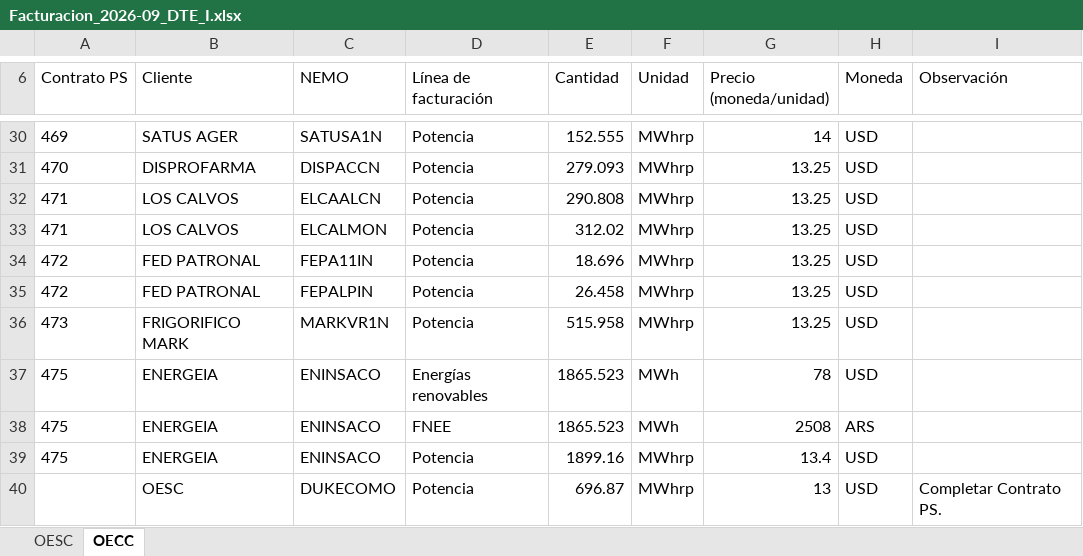
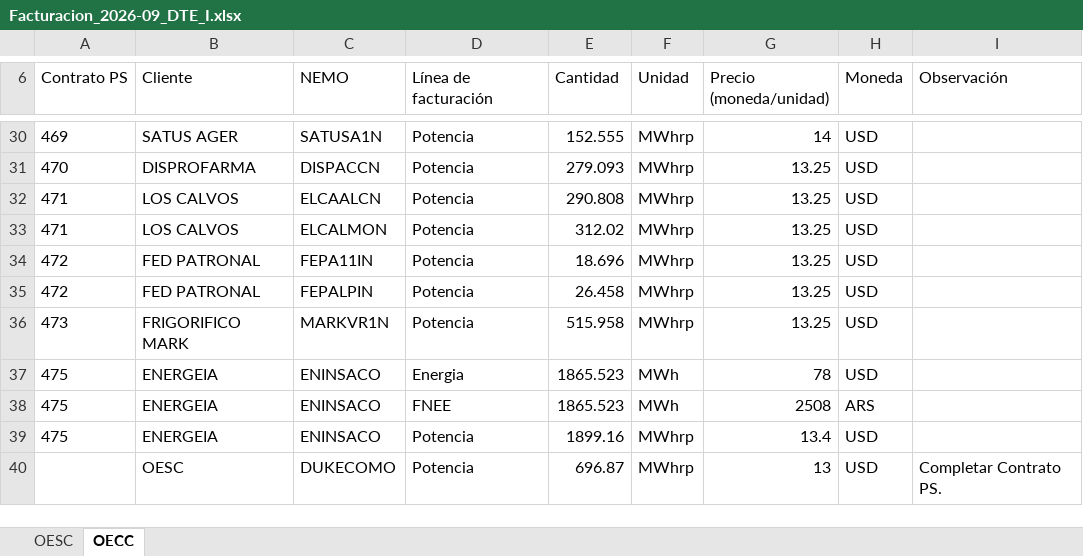
Before and after one commit to daniraggio/sgi, an Excel workbook: exports/billing/Facturacion_2026-09_DTE_I.xlsx, sheet OECC, drawn as a sheet; only a part is shown, gaps mark what is left out; values as stored, in another font and other column widths than the file's, no borders; the diff names each change by its address in the sheet, - before the commit and + after, or states it on an @@ line.

```diff
--- a/exports/billing/Facturacion_2026-09_DTE_I.xlsx (sheet OECC)
+++ b/exports/billing/Facturacion_2026-09_DTE_I.xlsx (sheet OECC)
-D37 (Línea de facturación): Energías renovables
+D37 (Línea de facturación): Energia
```
Also changed, not shown: exports/billing/Facturacion_2026-08_DTE_I.xlsx, exports/billing/Facturacion_2026-08_DTE_II.xlsx, 4 other files.
